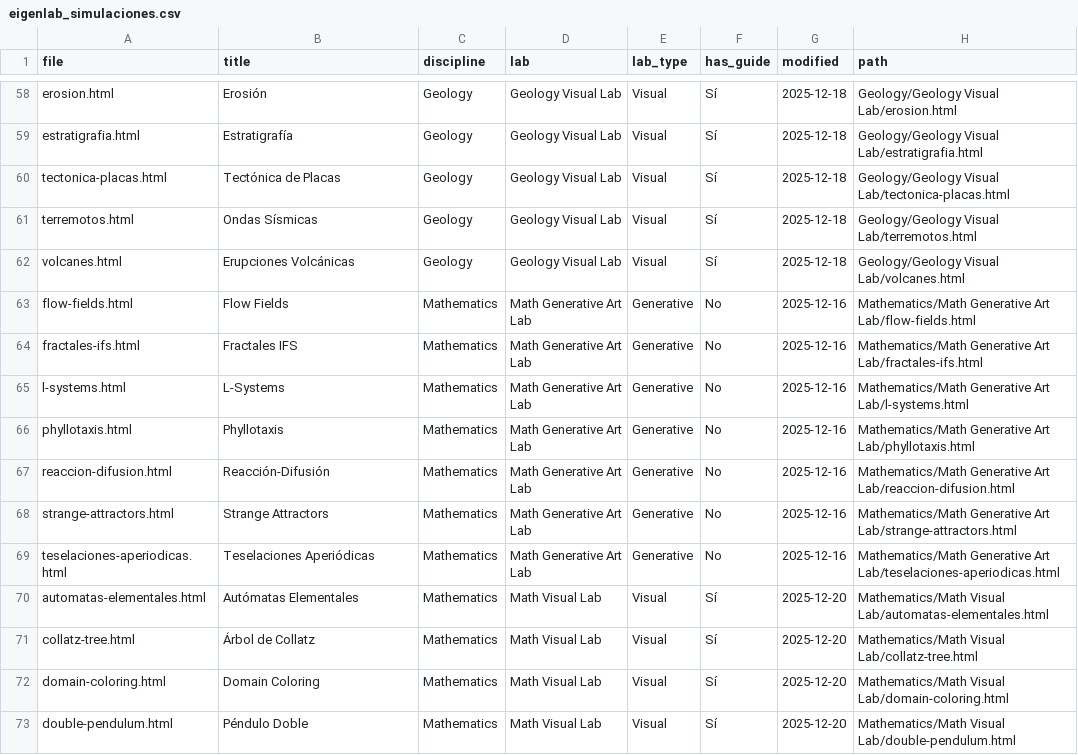
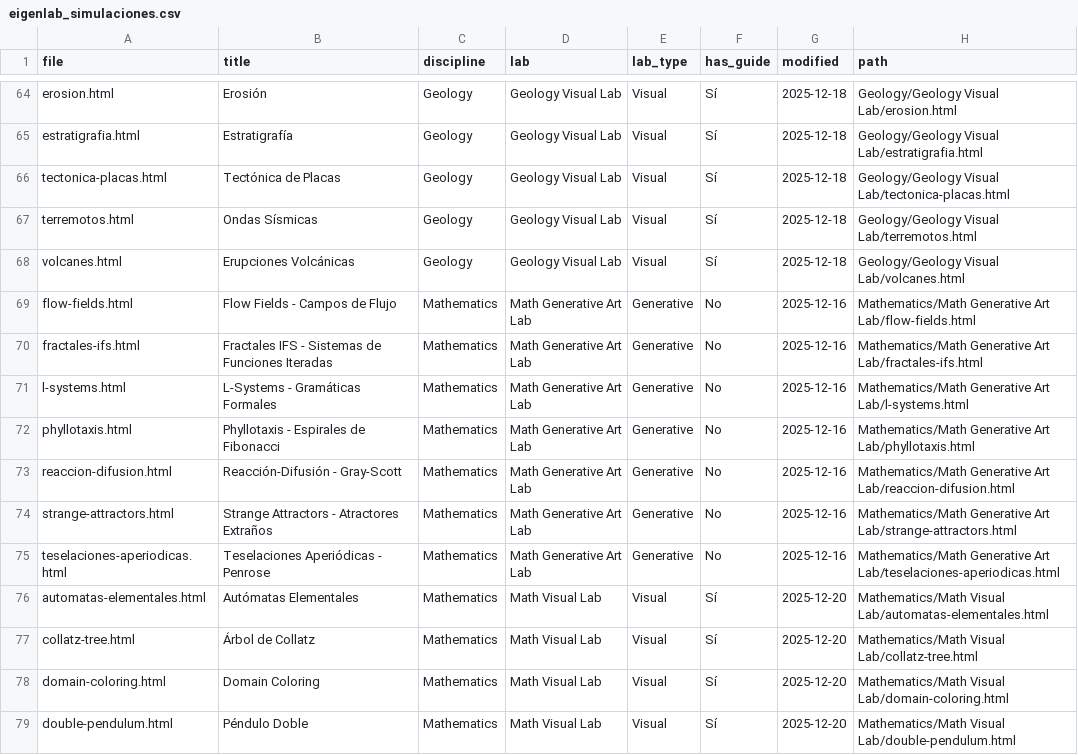
Before and after one commit to cjlkaiser-cpu/eigenlab, a CSV file: eigenlab_simulaciones.csv, drawn as a sheet; only a part is shown, gaps mark what is left out; the diff covers the shown part only.

```diff
--- a/eigenlab_simulaciones.csv
+++ b/eigenlab_simulaciones.csv
@@ -62,9 +68,9 @@ terremotos.html,Ondas Sísmicas,Geology,Geology Visual Lab,Visual,Sí,2025-12-18
 volcanes.html,Erupciones Volcánicas,Geology,Geology Visual Lab,Visual,Sí,2025-12-18,Geology/Geology Visual Lab/volcanes.html
-flow-fields.html,Flow Fields,Mathematics,Math Generative Art Lab,Generative,No,2025-12-16,Mathematics/Math Generative Art Lab/flow-fields.html
-fractales-ifs.html,Fractales IFS,Mathematics,Math Generative Art Lab,Generative,No,2025-12-16,Mathematics/Math Generative Art Lab/fractales-ifs.html
-l-systems.html,L-Systems,Mathematics,Math Generative Art Lab,Generative,No,2025-12-16,Mathematics/Math Generative Art Lab/l-systems.html
-phyllotaxis.html,Phyllotaxis,Mathematics,Math Generative Art Lab,Generative,No,2025-12-16,Mathematics/Math Generative Art Lab/phyllotaxis.html
-reaccion-difusion.html,Reacción-Difusión,Mathematics,Math Generative Art Lab,Generative,No,2025-12-16,Mathematics/Math Generative Art Lab/reaccion-difusion.html
-strange-attractors.html,Strange Attractors,Mathematics,Math Generative Art Lab,Generative,No,2025-12-16,Mathematics/Math Generative Art Lab/strange-attractors.html
-teselaciones-aperiodicas.html,Teselaciones Aperiódicas,Mathematics,Math Generative Art Lab,Generative,No,2025-12-16,Mathematics/Math Generative Art Lab/teselaciones-aperiodicas.html
+flow-fields.html,Flow Fields - Campos de Flujo,Mathematics,Math Generative Art Lab,Generative,No,2025-12-16,Mathematics/Math Generative Art Lab/flow-fields.html
+fractales-ifs.html,Fractales IFS - Sistemas de Funciones Iteradas,Mathematics,Math Generative Art Lab,Generative,No,2025-12-16,Mathematics/Math Generative Art Lab/fractales-ifs.html
+l-systems.html,L-Systems - Gramáticas Formales,Mathematics,Math Generative Art Lab,Generative,No,2025-12-16,Mathematics/Math Generative Art Lab/l-systems.html
+phyllotaxis.html,Phyllotaxis - Espirales de Fibonacci,Mathematics,Math Generative Art Lab,Generative,No,2025-12-16,Mathematics/Math Generative Art Lab/phyllotaxis.html
+reaccion-difusion.html,Reacción-Difusión - Gray-Scott,Mathematics,Math Generative Art Lab,Generative,No,2025-12-16,Mathematics/Math Generative Art Lab/reaccion-difusion.html
+strange-attractors.html,Strange Attractors - Atractores Extraños,Mathematics,Math Generative Art Lab,Generative,No,2025-12-16,Mathematics/Math Generative Art Lab/strange-attractors.html
+teselaciones-aperiodicas.html,Teselaciones Aperiódicas - Penrose,Mathematics,Math Generative Art Lab,Generative,No,2025-12-16,Mathematics/Math Generative Art Lab/teselaciones-aperiodicas.html
 automatas-elementales.html,Autómatas Elementales,Mathematics,Math Visual Lab,Visual,Sí,2025-12-20,Mathematics/Math Visual Lab/automatas-elementales.html
```
Also changed, not shown: 21 added rows and 19 edited cells elsewhere in this file, 27 other files.
